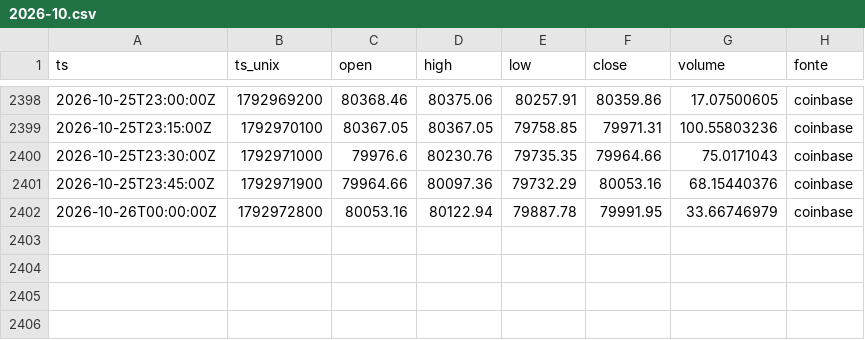
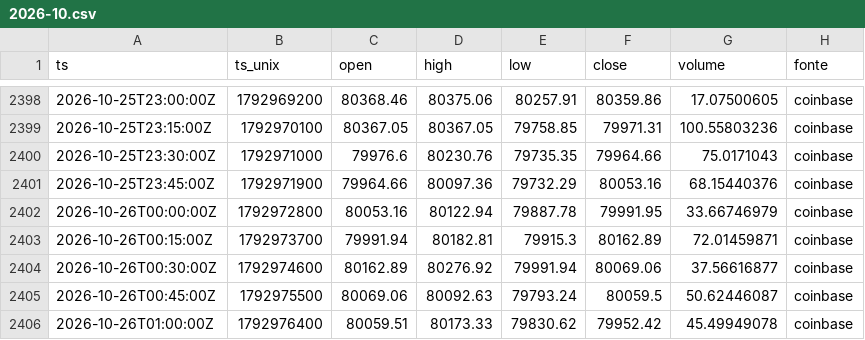
Before and after one commit to joaovpag/sinal-do-satoshi, a CSV file: preco_15m/2026-10.csv, drawn as a sheet; only a part is shown, gaps mark what is left out.

```diff
--- a/preco_15m/2026-10.csv
+++ b/preco_15m/2026-10.csv
@@ -2402 +2402,5 @@ ts,ts_unix,open,high,low,close,volume,fonte
 2026-10-26T00:00:00Z,1792972800,80053.16,80122.94,79887.78,79991.95,33.66746979,coinbase
+2026-10-26T00:15:00Z,1792973700,79991.94,80182.81,79915.3,80162.89,72.01459871,coinbase
+2026-10-26T00:30:00Z,1792974600,80162.89,80276.92,79991.94,80069.06,37.56616877,coinbase
+2026-10-26T00:45:00Z,1792975500,80069.06,80092.63,79793.24,80059.5,50.62446087,coinbase
+2026-10-26T01:00:00Z,1792976400,80059.51,80173.33,79830.62,79952.42,45.49949078,coinbase
```
Also changed, not shown: derivativos/2026-10.csv, preco_1h/2026.csv, 1 other file.
